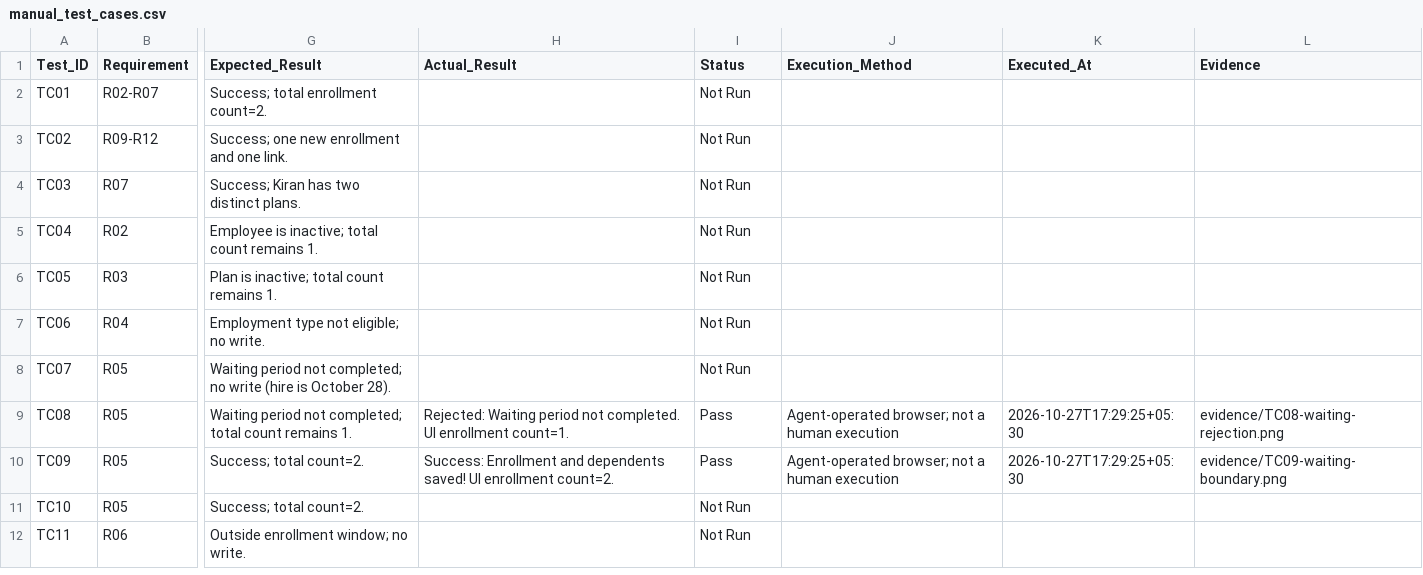
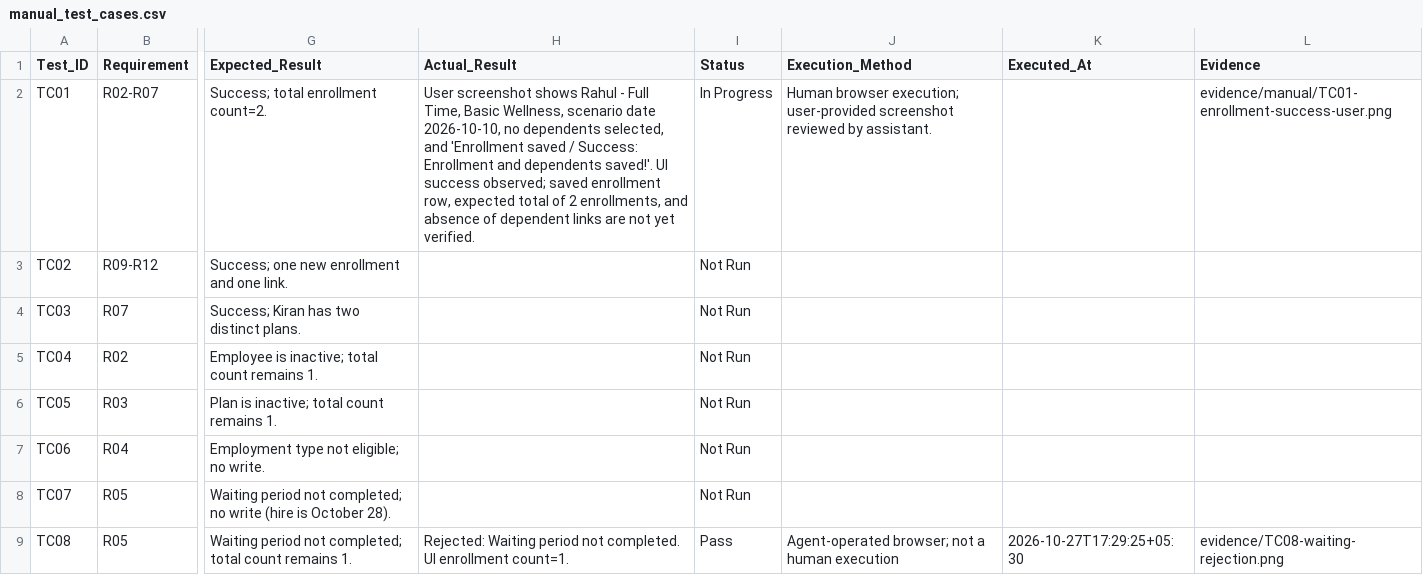
Before and after one commit to PrashantSinghpns/employee-benefits-qa, a CSV file: employee-benefits-qa/docs/manual_test_cases.csv, drawn as a sheet; only a part is shown, gaps mark what is left out; the shorter side is filled out with more unchanged rows; the diff names each change by its address in the sheet, - before the commit and + after, or states it on an @@ line.

Commit message:
Record TC01 user screenshot with persistence verification pending

```diff
--- a/employee-benefits-qa/docs/manual_test_cases.csv
+++ b/employee-benefits-qa/docs/manual_test_cases.csv
-H2 (Actual_Result): (empty)
+H2 (Actual_Result): User screenshot shows Rahul - Full Time, Basic Wellness, scenario date 2026-10-10, no dependents selected, and 'Enrollment saved / Success: Enrollment and dependents saved!'. UI success observed; saved enrollment row, expected total of 2 enrollments, and absence of dependent links are not yet verified.
-I2 (Status): Not Run
+I2 (Status): In Progress
-J2 (Execution_Method): (empty)
+J2 (Execution_Method): Human browser execution; user-provided screenshot reviewed by assistant.
-L2 (Evidence): (empty)
+L2 (Evidence): evidence/manual/TC01-enrollment-success-user.png
```
Also changed, not shown: 2 other files.
